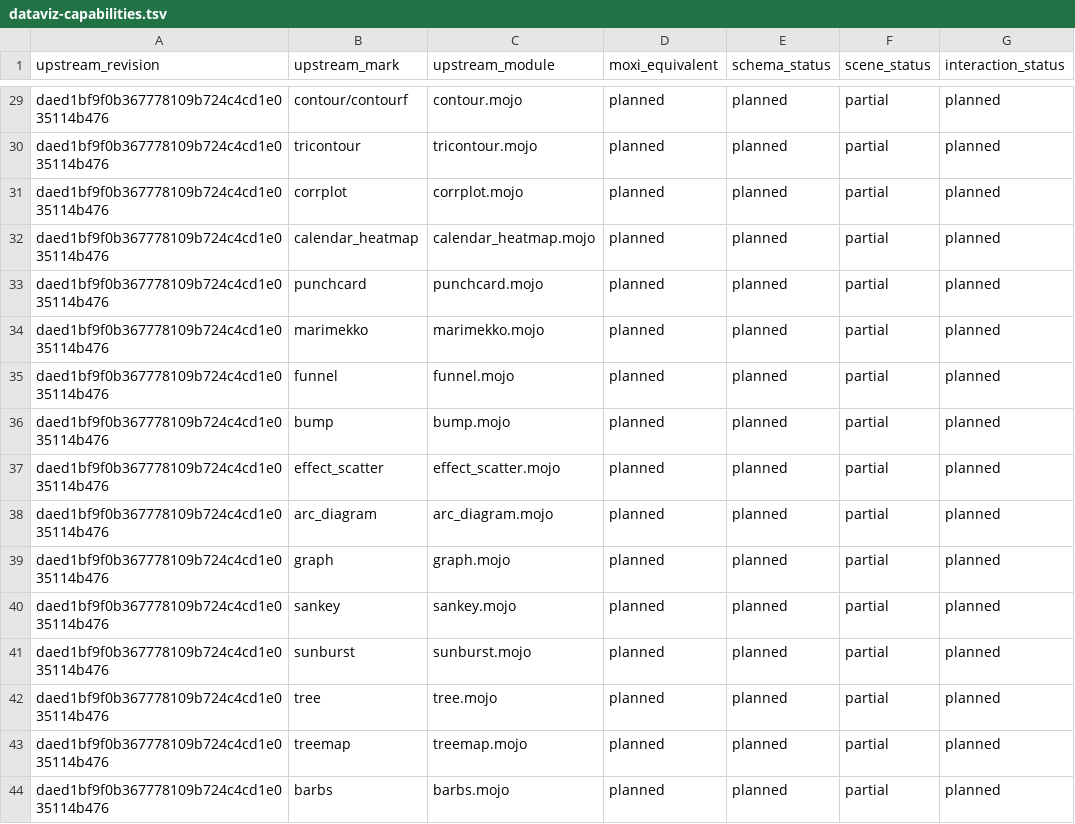
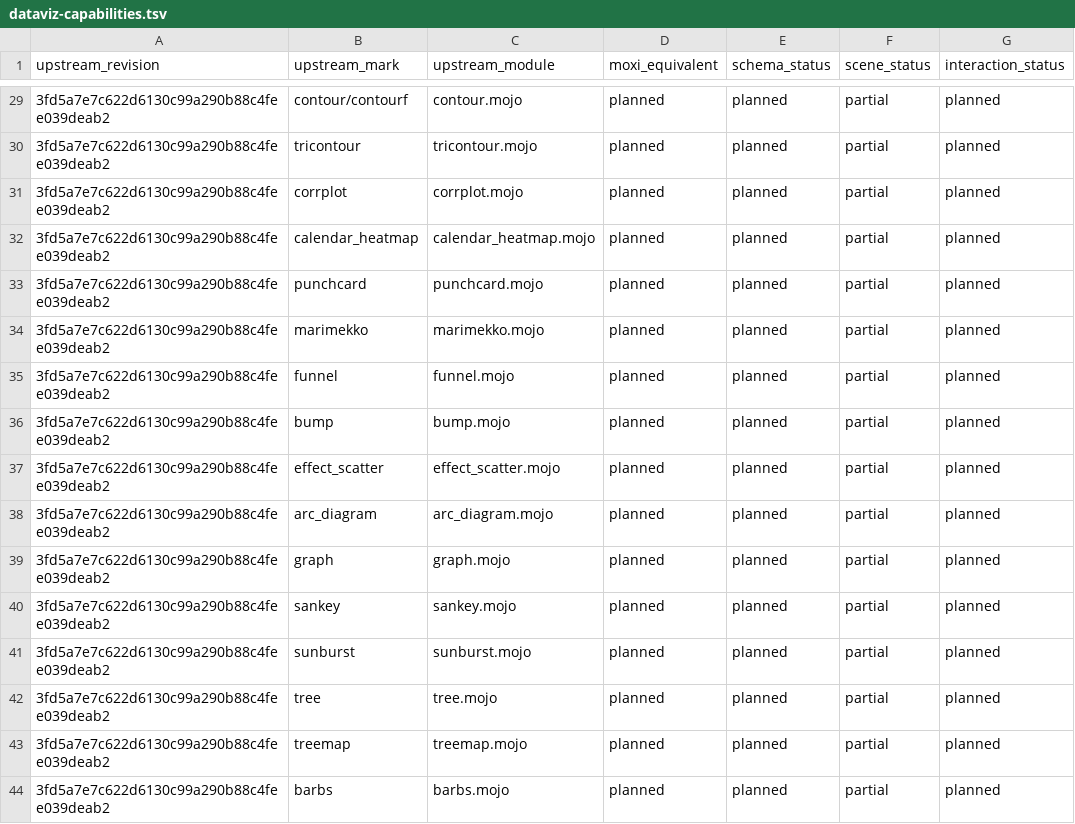
Before and after one commit to davidmashburn/moxi, a TSV file: docs/dataviz-capabilities.tsv, drawn as a sheet; only a part is shown, gaps mark what is left out; the diff covers the shown part only; the diff names each change by its address in the sheet, - before the commit and + after, or states it on an @@ line.

```diff
--- a/docs/dataviz-capabilities.tsv
+++ b/docs/dataviz-capabilities.tsv
-A29:A44 (upstream_revision): daed1bf9f0b367778109b724c4cd1e035114b476
+A29:A44 (upstream_revision): 3fd5a7e7c622d6130c99a290b88c4fee039deab2
```
Also changed, not shown: 53 edited cells elsewhere in this file, docs/api-lanes.tsv, docs/api-surface.tsv, 38 other files.
